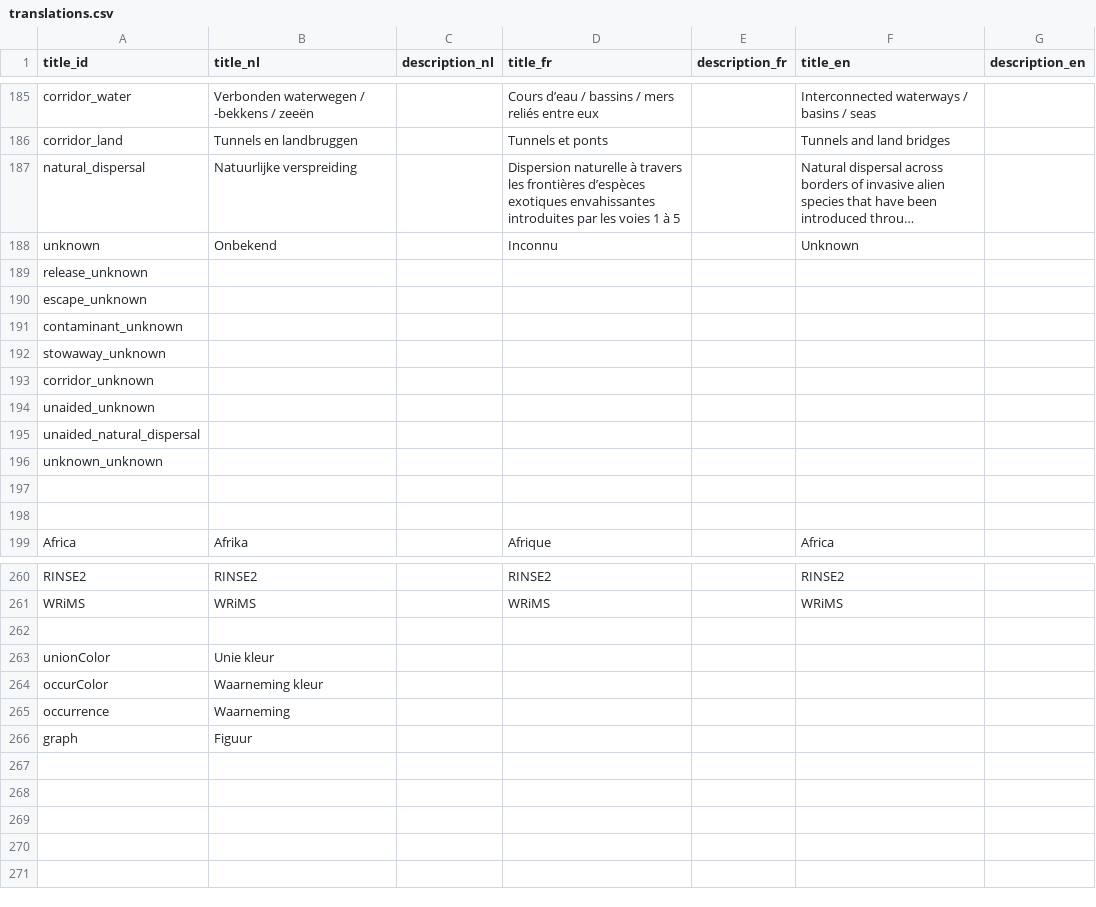
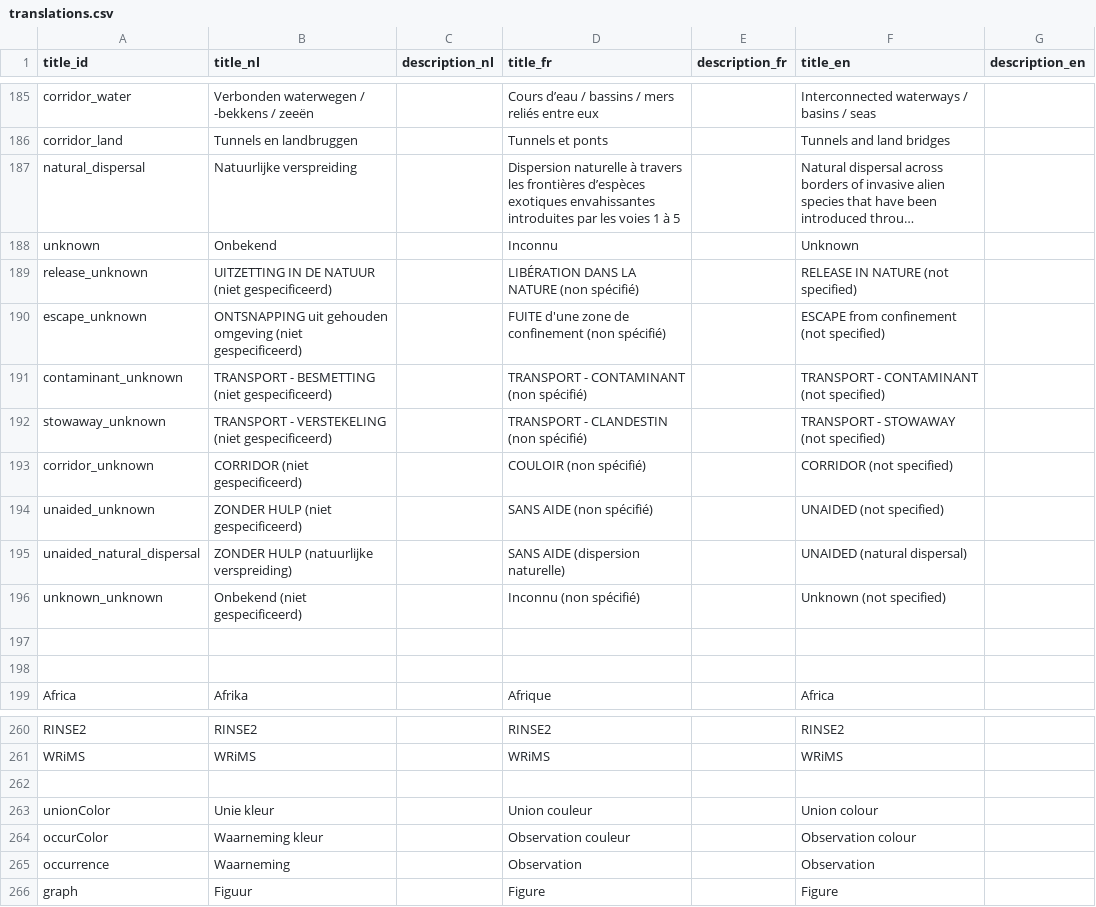
Before and after one commit to inbo/alien-species-portal, a CSV file: alienSpecies/inst/extdata/translations.csv, drawn as a sheet; only a part is shown, gaps mark what is left out; long unchanged cells end in …; the diff covers the shown part only; the diff names each change by its address in the sheet, - before the commit and + after, or states it on an @@ line.

Commit message:
fix #30: include translations + fix labels plotly 4.10.1

```diff
--- a/alienSpecies/inst/extdata/translations.csv
+++ b/alienSpecies/inst/extdata/translations.csv
-B189 (title_nl): (empty)
+B189 (title_nl): UITZETTING IN DE NATUUR (niet gespecificeerd)
-D189 (title_fr): (empty)
+D189 (title_fr): LIBÉRATION DANS LA NATURE (non spécifié)
-F189 (title_en): (empty)
+F189 (title_en): RELEASE IN NATURE (not specified)
-B190 (title_nl): (empty)
+B190 (title_nl): ONTSNAPPING uit gehouden omgeving (niet gespecificeerd)
-D190 (title_fr): (empty)
+D190 (title_fr): FUITE d'une zone de confinement (non spécifié)
-F190 (title_en): (empty)
+F190 (title_en): ESCAPE from confinement (not specified)
-B191 (title_nl): (empty)
+B191 (title_nl): TRANSPORT - BESMETTING (niet gespecificeerd)
-D191 (title_fr): (empty)
+D191 (title_fr): TRANSPORT - CONTAMINANT (non spécifié)
-F191 (title_en): (empty)
+F191 (title_en): TRANSPORT - CONTAMINANT (not specified)
-B192 (title_nl): (empty)
+B192 (title_nl): TRANSPORT - VERSTEKELING (niet gespecificeerd)
-D192 (title_fr): (empty)
+D192 (title_fr): TRANSPORT - CLANDESTIN (non spécifié)
-F192 (title_en): (empty)
+F192 (title_en): TRANSPORT - STOWAWAY (not specified)
-B193 (title_nl): (empty)
+B193 (title_nl): CORRIDOR (niet gespecificeerd)
-D193 (title_fr): (empty)
+D193 (title_fr): COULOIR (non spécifié)
-F193 (title_en): (empty)
+F193 (title_en): CORRIDOR (not specified)
-B194 (title_nl): (empty)
+B194 (title_nl): ZONDER HULP (niet gespecificeerd)
-D194 (title_fr): (empty)
+D194 (title_fr): SANS AIDE (non spécifié)
-F194 (title_en): (empty)
+F194 (title_en): UNAIDED (not specified)
-B195 (title_nl): (empty)
+B195 (title_nl): ZONDER HULP (natuurlijke verspreiding)
-D195 (title_fr): (empty)
+D195 (title_fr): SANS AIDE (dispersion naturelle)
-F195 (title_en): (empty)
+F195 (title_en): UNAIDED (natural dispersal)
-B196 (title_nl): (empty)
+B196 (title_nl): Onbekend (niet gespecificeerd)
-D196 (title_fr): (empty)
+D196 (title_fr): Inconnu (non spécifié)
-F196 (title_en): (empty)
+F196 (title_en): Unknown (not specified)
-D263 (title_fr): (empty)
+D263 (title_fr): Union couleur
-F263 (title_en): (empty)
+F263 (title_en): Union colour
-D264 (title_fr): (empty)
+D264 (title_fr): Observation couleur
-F264 (title_en): (empty)
+F264 (title_en): Observation colour
-D265 (title_fr): (empty)
+D265 (title_fr): Observation
-F265 (title_en): (empty)
+F265 (title_en): Observation
-D266 (title_fr): (empty)
+D266 (title_fr): Figure
-F266 (title_en): (empty)
+F266 (title_en): Figure
```
Also changed, not shown: 12 edited cells elsewhere in this file, 1 other file.
